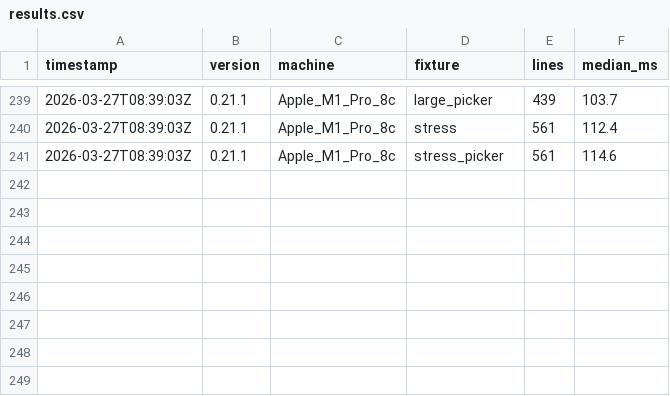
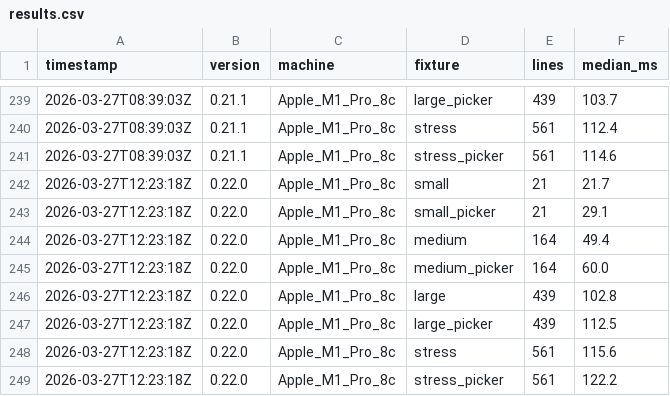
Before and after one commit to grega/hdi, a CSV file: bench/results.csv, drawn as a sheet; only a part is shown, gaps mark what is left out.

Commit message:
Bump version to 0.22.0

```diff
--- a/bench/results.csv
+++ b/bench/results.csv
@@ -241 +241,9 @@ timestamp,version,machine,fixture,lines,median_ms
 2026-03-27T08:39:03Z,0.21.1,Apple_M1_Pro_8c,stress_picker,561,114.6
+2026-03-27T12:23:18Z,0.22.0,Apple_M1_Pro_8c,small,21,21.7
+2026-03-27T12:23:18Z,0.22.0,Apple_M1_Pro_8c,small_picker,21,29.1
+2026-03-27T12:23:18Z,0.22.0,Apple_M1_Pro_8c,medium,164,49.4
+2026-03-27T12:23:18Z,0.22.0,Apple_M1_Pro_8c,medium_picker,164,60.0
+2026-03-27T12:23:18Z,0.22.0,Apple_M1_Pro_8c,large,439,102.8
+2026-03-27T12:23:18Z,0.22.0,Apple_M1_Pro_8c,large_picker,439,112.5
+2026-03-27T12:23:18Z,0.22.0,Apple_M1_Pro_8c,stress,561,115.6
+2026-03-27T12:23:18Z,0.22.0,Apple_M1_Pro_8c,stress_picker,561,122.2
```
Also changed, not shown: 5 other files.
